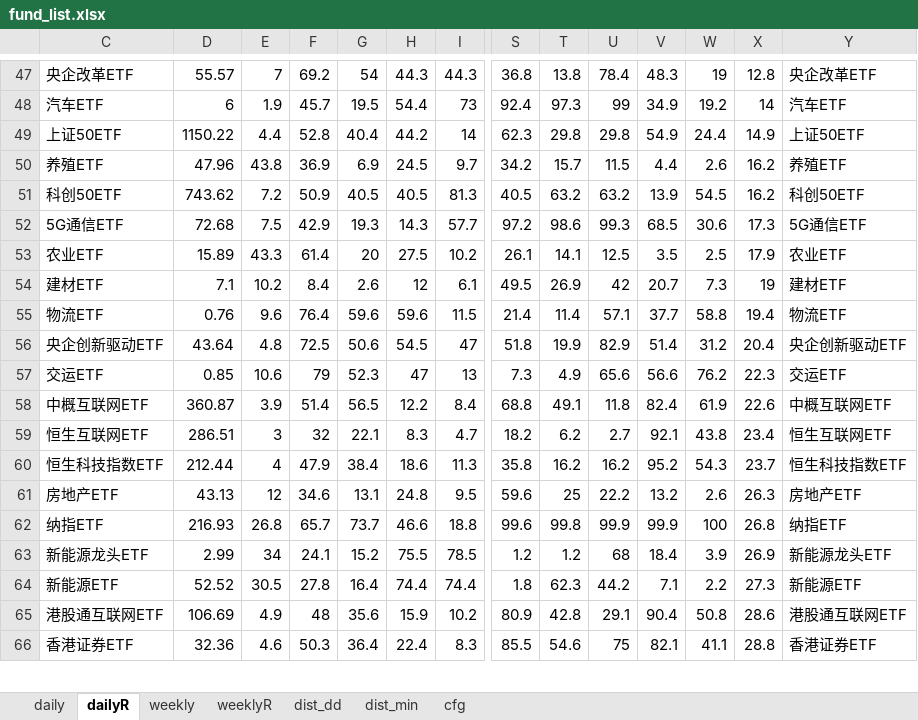
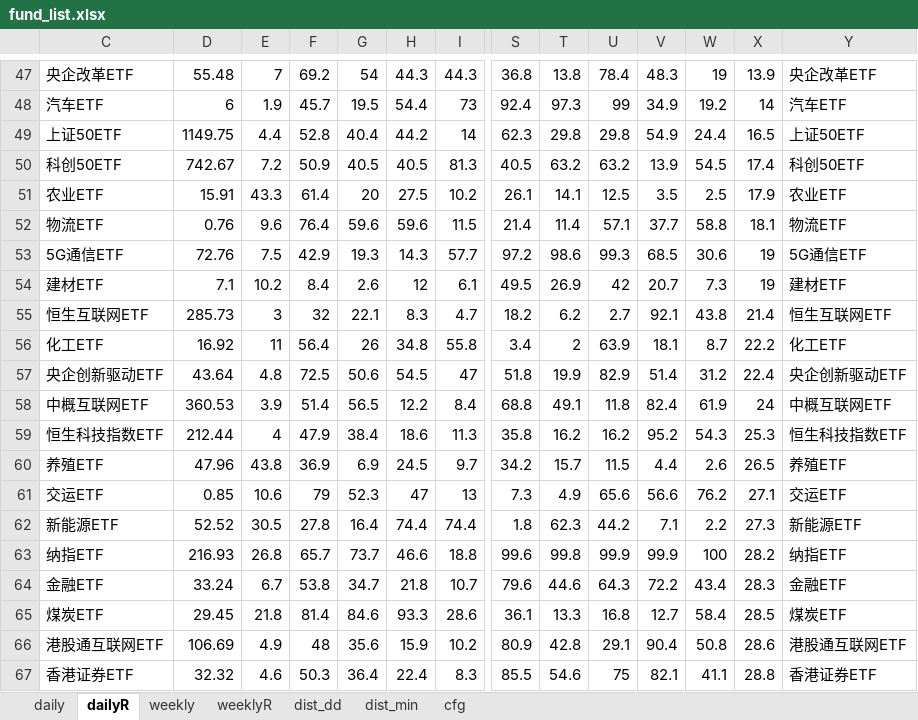
Before and after one commit to aixingkong/view, an Excel workbook: fund_list.xlsx, sheet dailyR, drawn as a sheet; only a part is shown, gaps mark what is left out; values as stored, in another font and other column widths than the file's, no borders; removed rows and columns are numbered as before the commit, all else as after; rows hold the shown columns only; the diff covers the shown part only; the diff names each change by its address in the sheet, - before the commit and + after, or states it on an @@ line.

```diff
--- a/fund_list.xlsx (sheet dailyR)
+++ b/fund_list.xlsx (sheet dailyR)
-D47: 55.57
+D47: 55.48
-X47: 12.8
+X47: 13.9
-D49: 1150.22
+D49: 1149.75
-X49: 14.9
+X49: 16.5
-row 50: 养殖ETF | 47.96 | 43.8 | 36.9 | 6.9 | 24.5 | 9.7 | 34.2 | 15.7 | 11.5 | 4.4 | 2.6 | 16.2 | 养殖ETF
-D50: 743.62
+D50: 742.67
-X50: 16.2
+X50: 17.4
-row 52: 5G通信ETF | 72.68 | 7.5 | 42.9 | 19.3 | 14.3 | 57.7 | 97.2 | 98.6 | 99.3 | 68.5 | 30.6 | 17.3 | 5G通信ETF
-D51: 15.89
+D51: 15.91
+row 52: 物流ETF | 0.76 | 9.6 | 76.4 | 59.6 | 59.6 | 11.5 | 21.4 | 11.4 | 57.1 | 37.7 | 58.8 | 18.1 | 物流ETF
+row 53: 5G通信ETF | 72.76 | 7.5 | 42.9 | 19.3 | 14.3 | 57.7 | 97.2 | 98.6 | 99.3 | 68.5 | 30.6 | 19 | 5G通信ETF
-row 55: 物流ETF | 0.76 | 9.6 | 76.4 | 59.6 | 59.6 | 11.5 | 21.4 | 11.4 | 57.1 | 37.7 | 58.8 | 19.4 | 物流ETF
+row 55: 恒生互联网ETF | 285.73 | 3 | 32 | 22.1 | 8.3 | 4.7 | 18.2 | 6.2 | 2.7 | 92.1 | 43.8 | 21.4 | 恒生互联网ETF
+row 56: 化工ETF | 16.92 | 11 | 56.4 | 26 | 34.8 | 55.8 | 3.4 | 2 | 63.9 | 18.1 | 8.7 | 22.2 | 化工ETF
-X57: 20.4
+X57: 22.4
-row 57: 交运ETF | 0.85 | 10.6 | 79 | 52.3 | 47 | 13 | 7.3 | 4.9 | 65.6 | 56.6 | 76.2 | 22.3 | 交运ETF
-D58: 360.87
+D58: 360.53
-X58: 22.6
+X58: 24
-row 59: 恒生互联网ETF | 286.51 | 3 | 32 | 22.1 | 8.3 | 4.7 | 18.2 | 6.2 | 2.7 | 92.1 | 43.8 | 23.4 | 恒生互联网ETF
-X59: 23.7
+X59: 25.3
-row 61: 房地产ETF | 43.13 | 12 | 34.6 | 13.1 | 24.8 | 9.5 | 59.6 | 25 | 22.2 | 13.2 | 2.6 | 26.3 | 房地产ETF
-row 62: 纳指ETF | 216.93 | 26.8 | 65.7 | 73.7 | 46.6 | 18.8 | 99.6 | 99.8 | 99.9 | 99.9 | 100 | 26.8 | 纳指ETF
-row 63: 新能源龙头ETF | 2.99 | 34 | 24.1 | 15.2 | 75.5 | 78.5 | 1.2 | 1.2 | 68 | 18.4 | 3.9 | 26.9 | 新能源龙头ETF
+row 60: 养殖ETF | 47.96 | 43.8 | 36.9 | 6.9 | 24.5 | 9.7 | 34.2 | 15.7 | 11.5 | 4.4 | 2.6 | 26.5 | 养殖ETF
+row 61: 交运ETF | 0.85 | 10.6 | 79 | 52.3 | 47 | 13 | 7.3 | 4.9 | 65.6 | 56.6 | 76.2 | 27.1 | 交运ETF
+row 63: 纳指ETF | 216.93 | 26.8 | 65.7 | 73.7 | 46.6 | 18.8 | 99.6 | 99.8 | 99.9 | 99.9 | 100 | 28.2 | 纳指ETF
+row 64: 金融ETF | 33.24 | 6.7 | 53.8 | 34.7 | 21.8 | 10.7 | 79.6 | 44.6 | 64.3 | 72.2 | 43.4 | 28.3 | 金融ETF
+row 65: 煤炭ETF | 29.45 | 21.8 | 81.4 | 84.6 | 93.3 | 28.6 | 36.1 | 13.3 | 16.8 | 12.7 | 58.4 | 28.5 | 煤炭ETF
-D67: 32.36
+D67: 32.32
```
Also changed, not shown: 19 added rows, 20 removed rows and 49 edited cells elsewhere in this sheet, sheet daily, sheet cfg, 2 other files.
